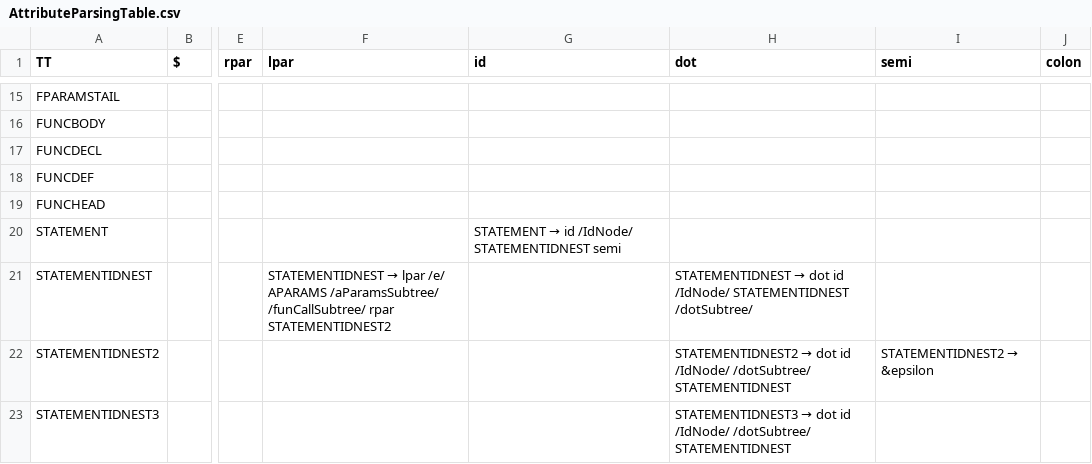
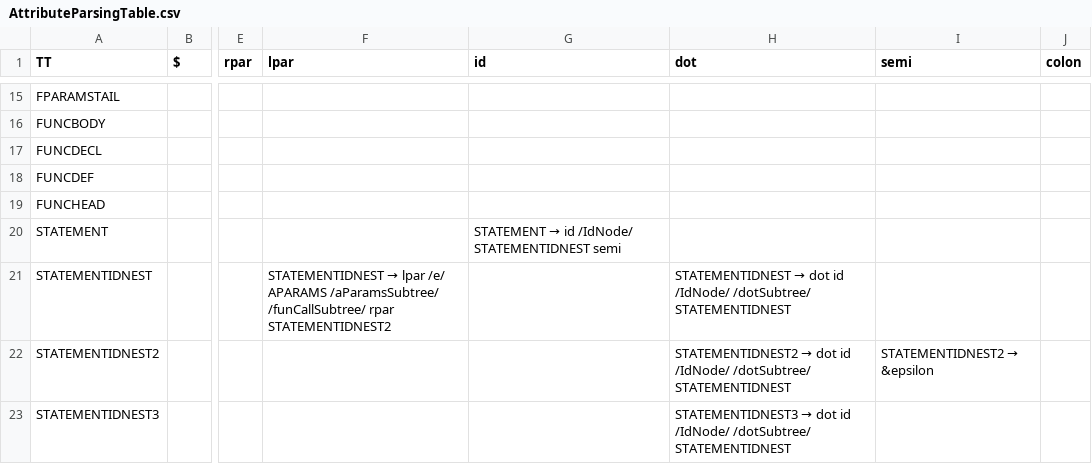
Before and after one commit to RuslanDallin/COMP442-CompilerDesign, a CSV file: project/AttributeParsingTable.csv, drawn as a sheet; only a part is shown, gaps mark what is left out; the diff names each change by its address in the sheet, - before the commit and + after, or states it on an @@ line.

```diff
--- a/project/AttributeParsingTable.csv
+++ b/project/AttributeParsingTable.csv
-H21 (dot): …id /IdNode/ STATEMENTIDNEST /dotSubtree/
+H21 (dot): …id /IdNode/ /dotSubtree/ STATEMENTIDNEST
```
Also changed, not shown: 3 other files.
